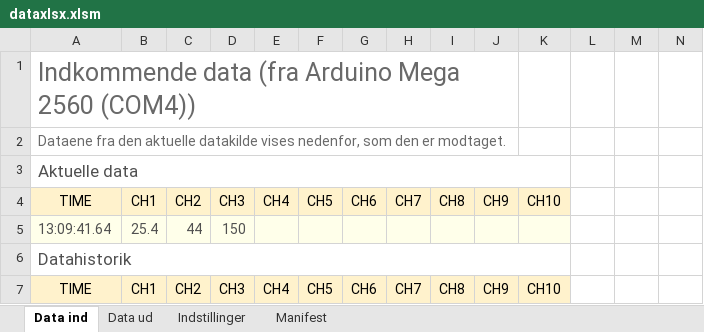
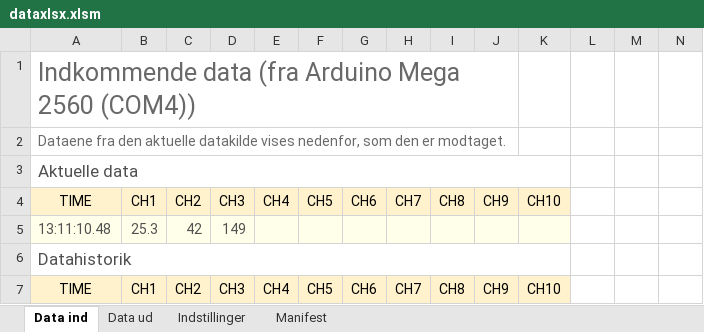
Before and after one commit to Sn1ck1/Panda-website, an Excel workbook: dataxlsx.xlsm, sheet Data ind, drawn as a sheet; only a part is shown; values as stored, in another font and other column widths than the file's, no borders; charts and pictures and table styles not drawn; removed rows and columns are numbered as before the commit, all else as after; rows hold the shown columns only; the diff covers the shown part only; the diff names each change by its address in the sheet, - before the commit and + after, or states it on an @@ line.

```diff
--- a/dataxlsx.xlsm (sheet Data ind)
+++ b/dataxlsx.xlsm (sheet Data ind)
-row 5: 13:09:41.64 | 25.4 | 44 | 150
+row 5: 13:11:10.48 | 25.3 | 42 | 149
```
Also changed, not shown: other rows of this sheet, 1 other file.
